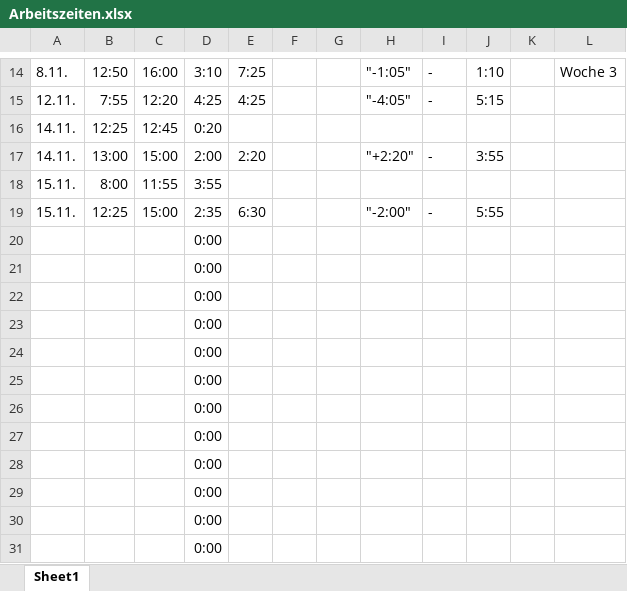
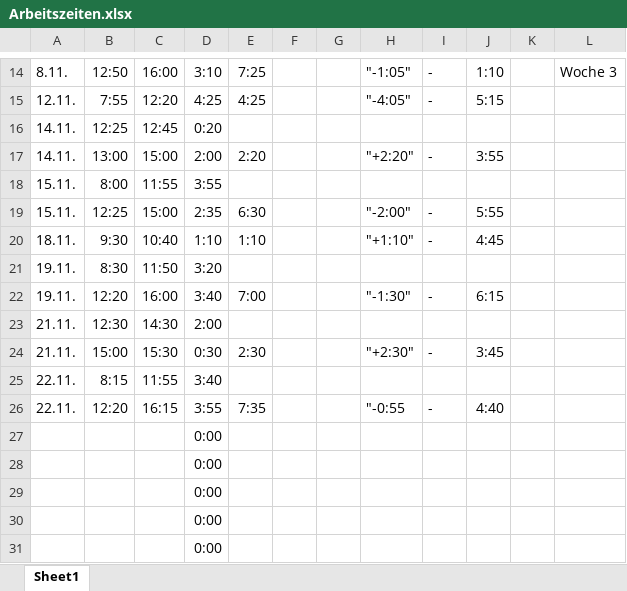
Before and after one commit to oli987654/UniGit, an Excel workbook: Psychologie/3/Praktikum/Arbeitszeiten.xlsx, sheet Sheet1, drawn as a sheet; only a part is shown, gaps mark what is left out; values as stored, in another font and other column widths than the file's, no borders; removed rows and columns are numbered as before the commit, all else as after; the diff names each change by its address in the sheet, - before the commit and + after, or states it on an @@ line.

```diff
--- a/Psychologie/3/Praktikum/Arbeitszeiten.xlsx (sheet Sheet1)
+++ b/Psychologie/3/Praktikum/Arbeitszeiten.xlsx (sheet Sheet1)
-row 20:  |  |  | 0:00
-row 21:  |  |  | 0:00
-row 22:  |  |  | 0:00
-row 23:  |  |  | 0:00
-row 24:  |  |  | 0:00
-row 25:  |  |  | 0:00
-row 26:  |  |  | 0:00
+row 20: 18.11. | 9:30 | 10:40 | 1:10 | 1:10 |  |  | "+1:10" | - | 4:45
+row 21: 19.11. | 8:30 | 11:50 | 3:20
+row 22: 19.11. | 12:20 | 16:00 | 3:40 | 7:00 |  |  | "-1:30" | - | 6:15
+row 23: 21.11. | 12:30 | 14:30 | 2:00
+row 24: 21.11. | 15:00 | 15:30 | 0:30 | 2:30 |  |  | "+2:30" | - | 3:45
+row 25: 22.11. | 8:15 | 11:55 | 3:40
+row 26: 22.11. | 12:20 | 16:15 | 3:55 | 7:35 |  |  | "-0:55 | - | 4:40
```
Also changed, not shown: 14 other files.
